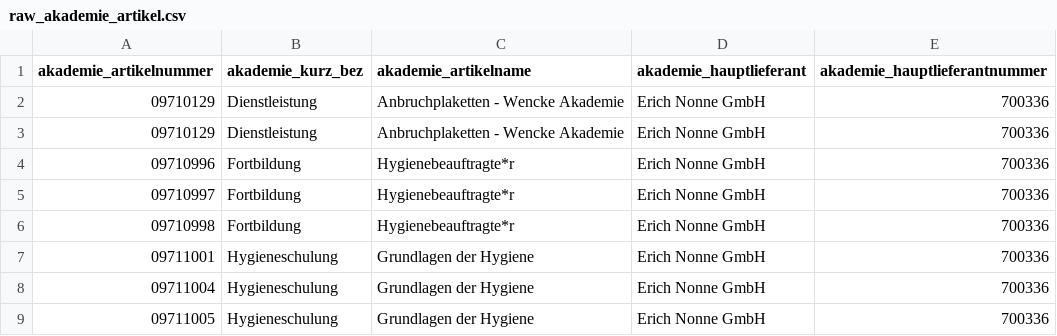
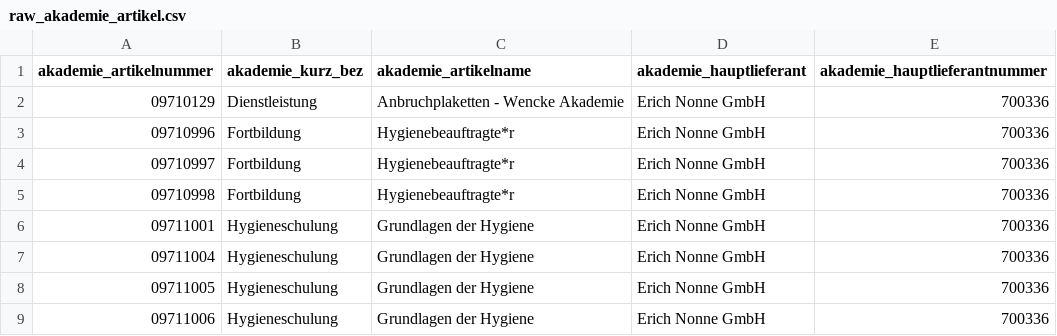
Before and after one commit to hgfondatec/wencke_fondatec, a CSV file: seeds/raw_akademie_artikel.csv, drawn as a sheet; only a part is shown; the shorter side is filled out with more unchanged rows.

Commit message:
adjust akademie products

```diff
--- a/seeds/raw_akademie_artikel.csv
+++ b/seeds/raw_akademie_artikel.csv
@@ -2,3 +2,2 @@ akademie_artikelnummer,akademie_kurz_bez,akademie_artikelname,akademie_hauptlief
 09710129,Dienstleistung,Anbruchplaketten - Wencke Akademie,Erich Nonne GmbH,700336
-09710129,Dienstleistung,Anbruchplaketten - Wencke Akademie,Erich Nonne GmbH,700336
 09710996,Fortbildung,Hygienebeauftragte*r,Erich Nonne GmbH,700336
```
Also changed, not shown: 1 other file.
